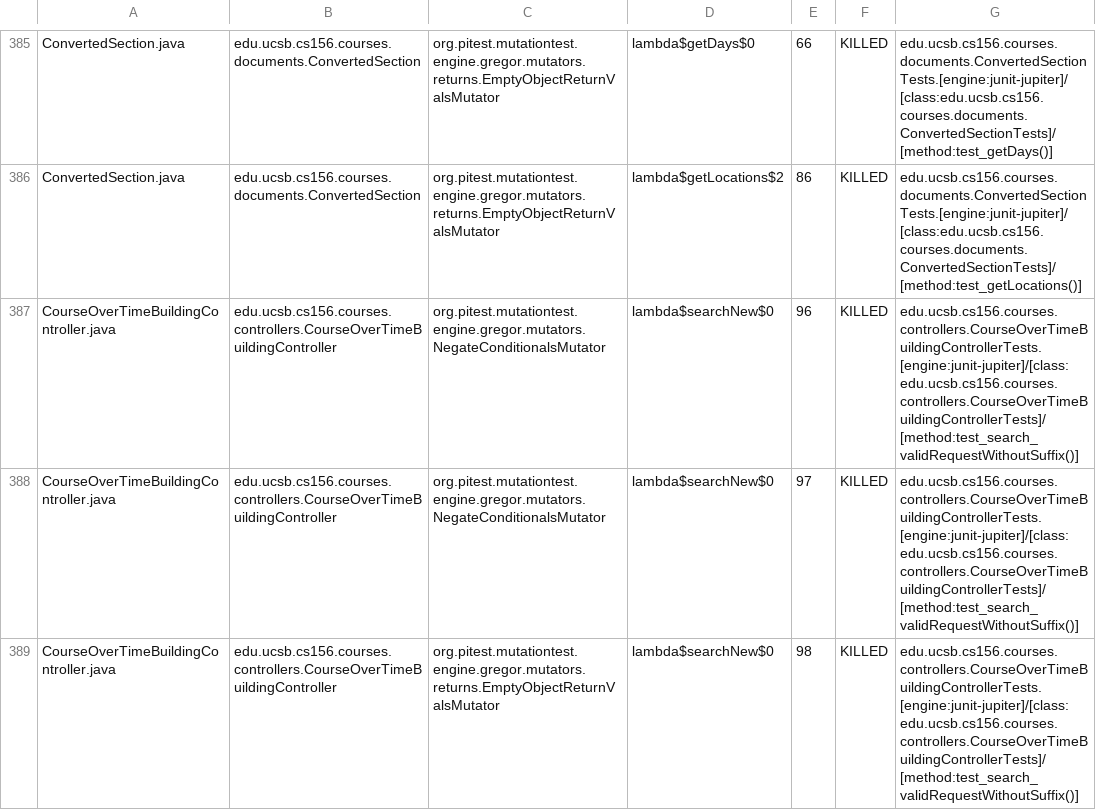
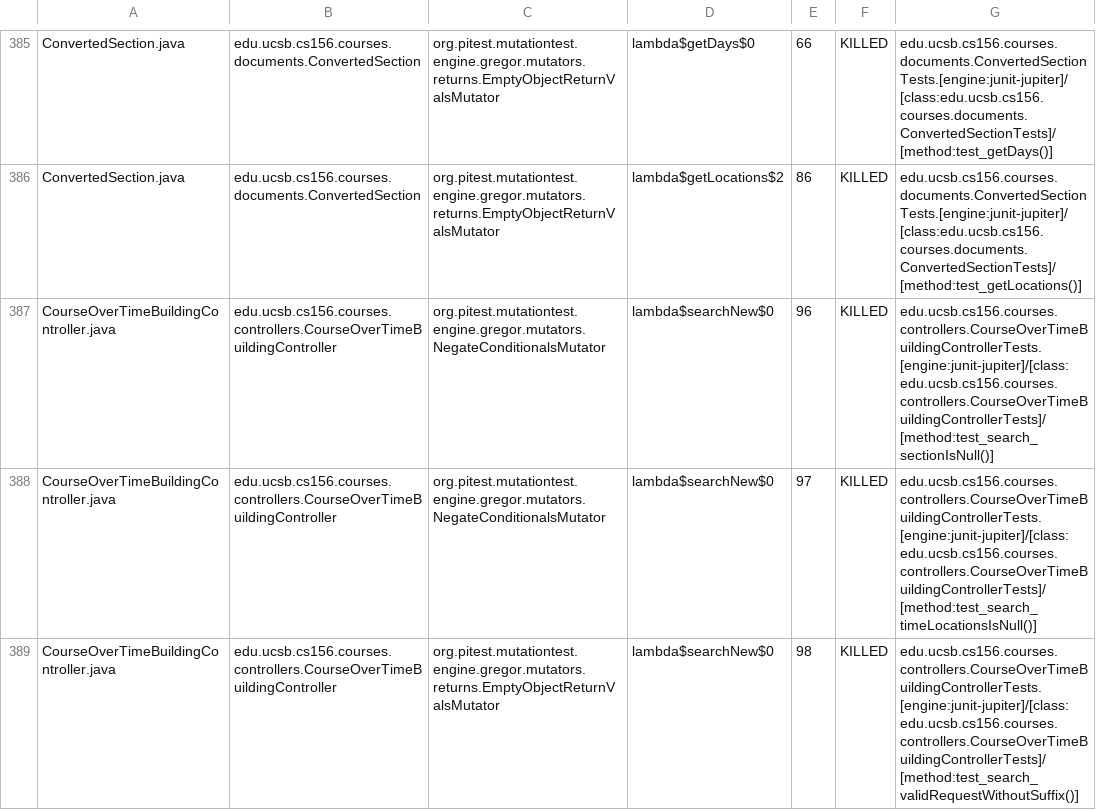
Before and after one commit to ucsb-cs156-s26/proj-courses-s26-04, a CSV file: prs/39/pitest/mutations.csv, drawn as a sheet; only a part is shown, gaps mark what is left out; the diff covers the shown part only.

Commit message:
Deploying to gh-pages from @ ucsb-cs156-s26/proj-courses-s26-04@d0f7895d962650faa2b8d977618378dd45e31285 🚀

```diff
--- a/prs/39/pitest/mutations.csv
+++ b/prs/39/pitest/mutations.csv
@@ -386,4 +386,4 @@ ConvertedSection.java,edu.ucsb.cs156.courses.documents.ConvertedSection,org.pite
 ConvertedSection.java,edu.ucsb.cs156.courses.documents.ConvertedSection,org.pitest.mutationtest.engine.gregor.mutators.returns.EmptyObjectReturnValsMutator,lambda$getLocations$2,86,KILLED,edu.ucsb.cs156.courses.documents.ConvertedSectionTests.[engine:junit-jupiter]/[class:edu.ucsb.cs156.courses.documents.ConvertedSectionTests]/[method:test_getLocations()]
-CourseOverTimeBuildingController.java,edu.ucsb.cs156.courses.controllers.CourseOverTimeBuildingController,org.pitest.mutationtest.engine.gregor.mutators.NegateConditionalsMutator,lambda$searchNew$0,96,KILLED,edu.ucsb.cs156.courses.controllers.CourseOverTimeBuildingControllerTests.[engine:junit-jupiter]/[class:edu.ucsb.cs156.courses.controllers.CourseOverTimeBuildingControllerTests]/[method:test_search_validRequestWithoutSuffix()]
-CourseOverTimeBuildingController.java,edu.ucsb.cs156.courses.controllers.CourseOverTimeBuildingController,org.pitest.mutationtest.engine.gregor.mutators.NegateConditionalsMutator,lambda$searchNew$0,97,KILLED,edu.ucsb.cs156.courses.controllers.CourseOverTimeBuildingControllerTests.[engine:junit-jupiter]/[class:edu.ucsb.cs156.courses.controllers.CourseOverTimeBuildingControllerTests]/[method:test_search_validRequestWithoutSuffix()]
+CourseOverTimeBuildingController.java,edu.ucsb.cs156.courses.controllers.CourseOverTimeBuildingController,org.pitest.mutationtest.engine.gregor.mutators.NegateConditionalsMutator,lambda$searchNew$0,96,KILLED,edu.ucsb.cs156.courses.controllers.CourseOverTimeBuildingControllerTests.[engine:junit-jupiter]/[class:edu.ucsb.cs156.courses.controllers.CourseOverTimeBuildingControllerTests]/[method:test_search_sectionIsNull()]
+CourseOverTimeBuildingController.java,edu.ucsb.cs156.courses.controllers.CourseOverTimeBuildingController,org.pitest.mutationtest.engine.gregor.mutators.NegateConditionalsMutator,lambda$searchNew$0,97,KILLED,edu.ucsb.cs156.courses.controllers.CourseOverTimeBuildingControllerTests.[engine:junit-jupiter]/[class:edu.ucsb.cs156.courses.controllers.CourseOverTimeBuildingControllerTests]/[method:test_search_timeLocationsIsNull()]
 CourseOverTimeBuildingController.java,edu.ucsb.cs156.courses.controllers.CourseOverTimeBuildingController,org.pitest.mutationtest.engine.gregor.mutators.returns.EmptyObjectReturnValsMutator,lambda$searchNew$0,98,KILLED,edu.ucsb.cs156.courses.controllers.CourseOverTimeBuildingControllerTests.[engine:junit-jupiter]/[class:edu.ucsb.cs156.courses.controllers.CourseOverTimeBuildingControllerTests]/[method:test_search_validRequestWithoutSuffix()]
```
Also changed, not shown: 42 edited cells elsewhere in this file, 53 other files.
